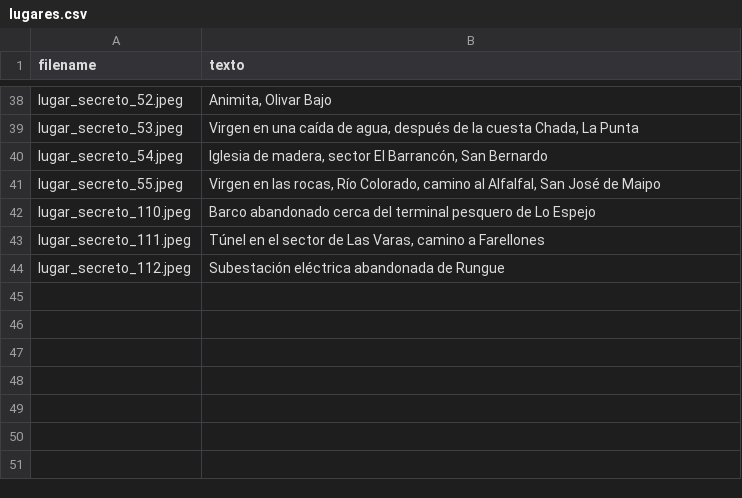
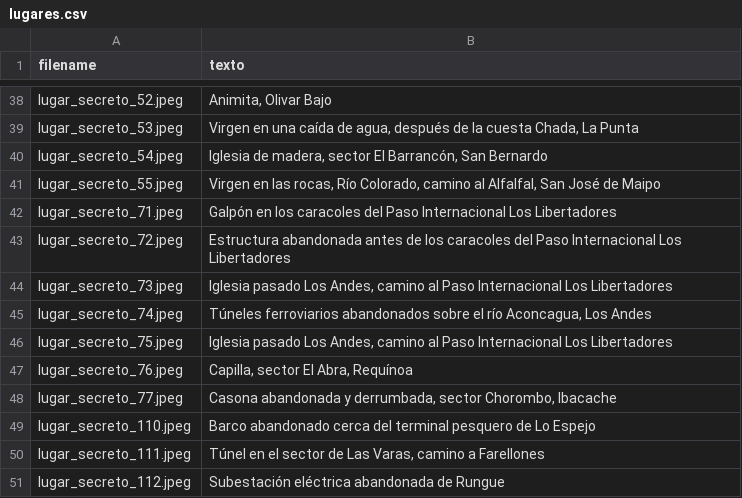
Before and after one commit to bastianolea/blog-personal, a CSV file: posts/lugares_secretos/lugares.csv, drawn as a sheet; only a part is shown, gaps mark what is left out; the diff names each change by its address in the sheet, - before the commit and + after, or states it on an @@ line.

```diff
--- a/posts/lugares_secretos/lugares.csv
+++ b/posts/lugares_secretos/lugares.csv
+row 42: lugar_secreto_71.jpeg | Galpón en los caracoles del Paso Internacional Los Libertadores
+row 43: lugar_secreto_72.jpeg | Estructura abandonada antes de los caracoles del Paso Internacional Los Libertadores
+row 44: lugar_secreto_73.jpeg | Iglesia pasado Los Andes, camino al Paso Internacional Los Libertadores
+row 45: lugar_secreto_74.jpeg | Túneles ferroviarios abandonados sobre el río Aconcagua, Los Andes
+row 46: lugar_secreto_75.jpeg | Iglesia pasado Los Andes, camino al Paso Internacional Los Libertadores
+row 47: lugar_secreto_76.jpeg | Capilla, sector El Abra, Requínoa
+row 48: lugar_secreto_77.jpeg | Casona abandonada y derrumbada, sector Chorombo, Ibacache
```
Also changed, not shown: 24 other files.
